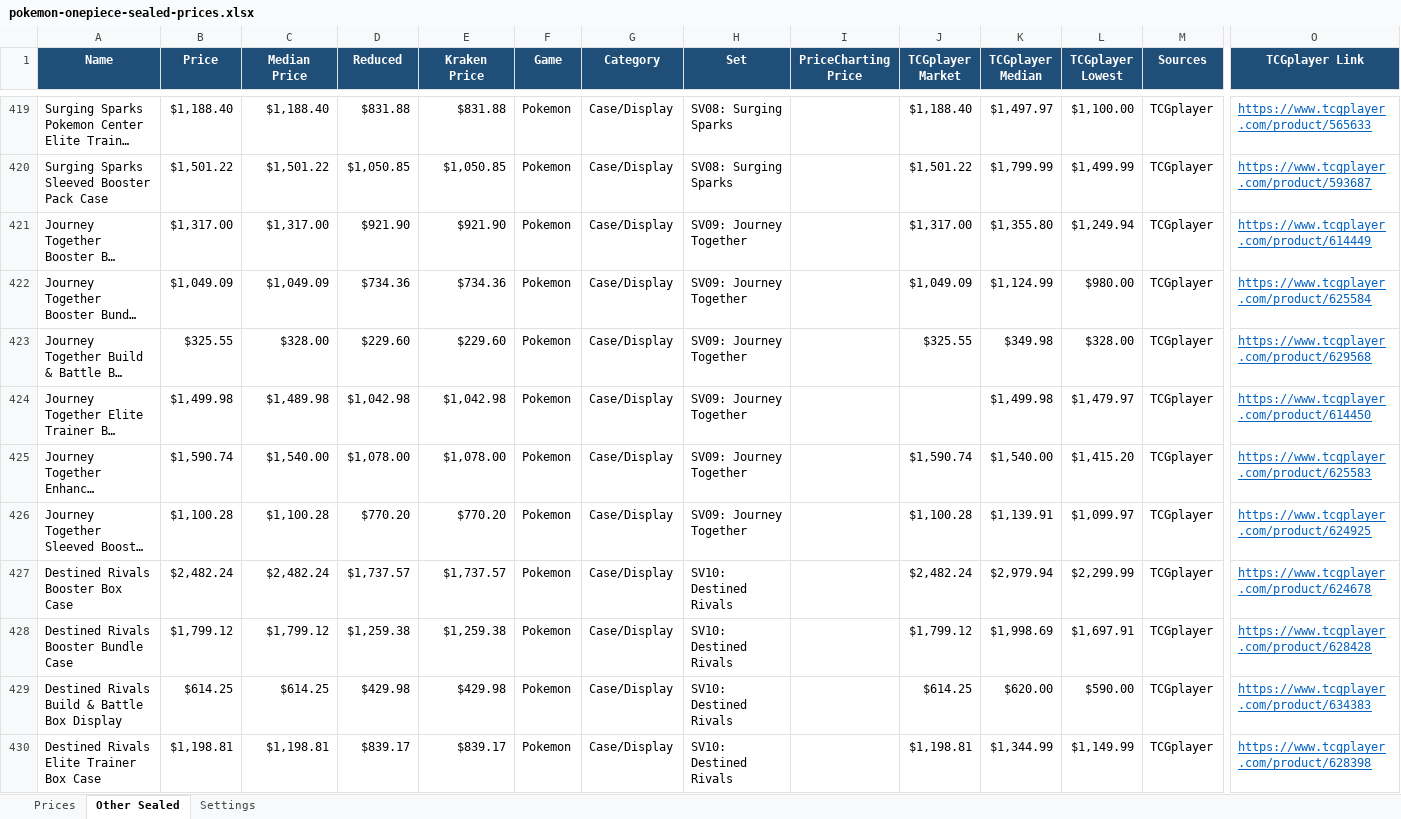
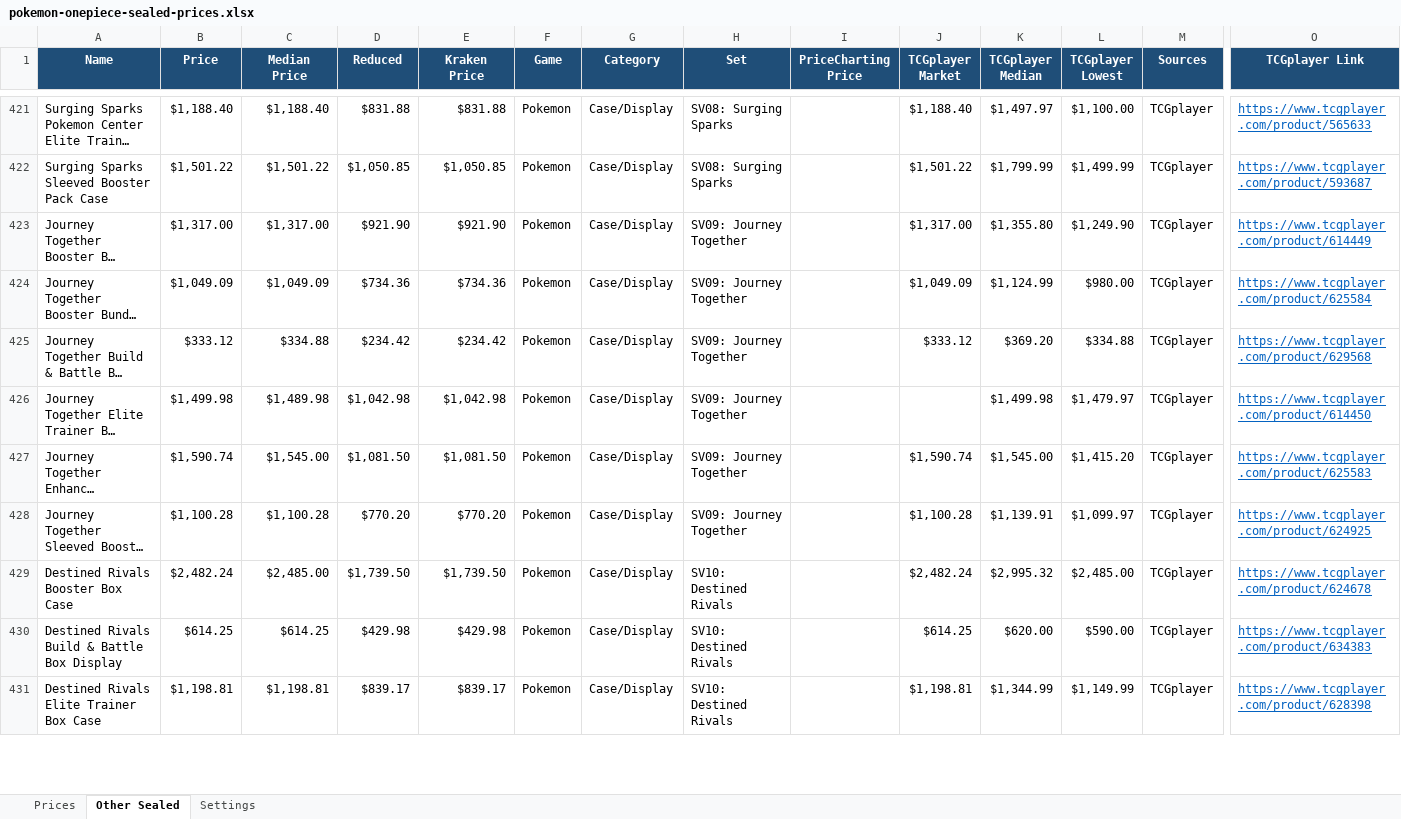
Before and after one commit to Erina1995/Lafleur, an Excel workbook: data/prices/pokemon-onepiece-sealed-prices.xlsx, sheet Other Sealed, drawn as a sheet; only a part is shown, gaps mark what is left out; long unchanged cells end in …; values as stored, in another font and other column widths than the file's, no borders; removed rows and columns are numbered as before the commit, all else as after; rows hold the shown columns only; the diff covers the shown part only; the diff names each change by its address in the sheet, - before the commit and + after, or states it on an @@ line.

```diff
--- a/data/prices/pokemon-onepiece-sealed-prices.xlsx (sheet Other Sealed)
+++ b/data/prices/pokemon-onepiece-sealed-prices.xlsx (sheet Other Sealed)
-L423 (TCGplayer Lowest): $1,249.94
+L423 (TCGplayer Lowest): $1,249.90
-B425 (Price): $325.55
+B425 (Price): $333.12
-C425 (Median Price): $328.00
+C425 (Median Price): $334.88
-D425 (Reduced): $229.60
+D425 (Reduced): $234.42
-E425 (Kraken Price): $229.60
+E425 (Kraken Price): $234.42
-J425 (TCGplayer Market): $325.55
+J425 (TCGplayer Market): $333.12
-K425 (TCGplayer Median): $349.98
+K425 (TCGplayer Median): $369.20
-L425 (TCGplayer Lowest): $328.00
+L425 (TCGplayer Lowest): $334.88
-C427 (Median Price): $1,540.00
+C427 (Median Price): $1,545.00
-D427 (Reduced): $1,078.00
+D427 (Reduced): $1,081.50
-E427 (Kraken Price): $1,078.00
+E427 (Kraken Price): $1,081.50
-K427 (TCGplayer Median): $1,540.00
+K427 (TCGplayer Median): $1,545.00
-C429 (Median Price): $2,482.24
+C429 (Median Price): $2,485.00
-D429 (Reduced): $1,737.57
+D429 (Reduced): $1,739.50
-E429 (Kraken Price): $1,737.57
+E429 (Kraken Price): $1,739.50
-K429 (TCGplayer Median): $2,979.94
+K429 (TCGplayer Median): $2,995.32
-L429 (TCGplayer Lowest): $2,299.99
+L429 (TCGplayer Lowest): $2,485.00
-row 428: Destined Rivals Booster Bundle Case | $1,799.12 | $1,799.12 | $1,259.38 | $1,259.38 | Pokemon | Case/Display | SV10: Destined Rivals |  | $1,799.12 | $1,998.69 | $1,697.91 | TCGplayer | https://www.tcgplayer.com/product/628428
```
Also changed, not shown: 37 added rows, 48 removed rows and 729 edited cells elsewhere in this sheet, sheet Prices, sheet Settings, formulas that keep their value, 2 other files.
